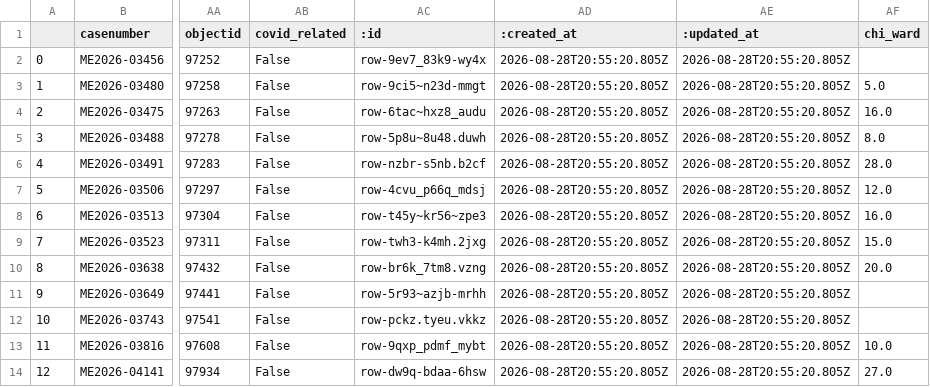
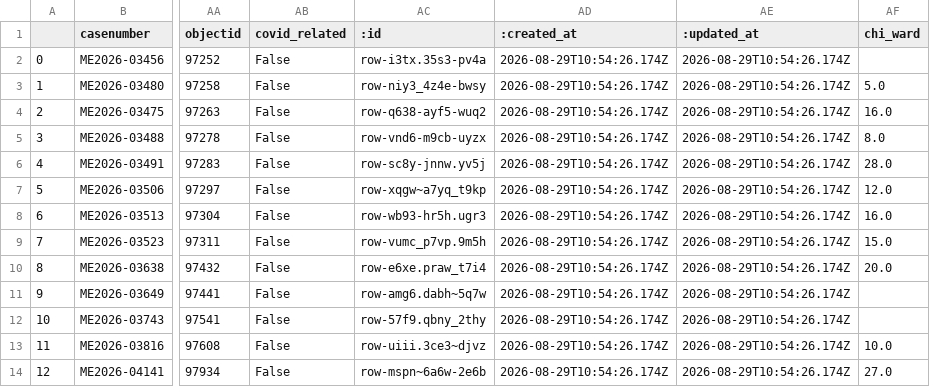
Before and after one commit to cam-rodriguez/cpm_heatbot, a CSV file: data/archive/today_heatdeaths_2026-08-29.csv, drawn as a sheet; only a part is shown, gaps mark what is left out; the diff names each change by its address in the sheet, - before the commit and + after, or states it on an @@ line.

```diff
--- a/data/archive/today_heatdeaths_2026-08-29.csv
+++ b/data/archive/today_heatdeaths_2026-08-29.csv
-AC2 (:id): row-9ev7_83k9-wy4x
+AC2 (:id): row-i3tx.35s3-pv4a
-AD2:AD14 (:created_at): 2026-08-28T20:55:20.805Z
+AD2:AD14 (:created_at): 2026-08-29T10:54:26.174Z
-AE2:AE14 (:updated_at): 2026-08-28T20:55:20.805Z
+AE2:AE14 (:updated_at): 2026-08-29T10:54:26.174Z
-AC3 (:id): row-9ci5~n23d-mmgt
+AC3 (:id): row-niy3_4z4e-bwsy
-AC4 (:id): row-6tac~hxz8_audu
+AC4 (:id): row-q638-ayf5-wuq2
-AC5 (:id): row-5p8u~8u48.duwh
+AC5 (:id): row-vnd6-m9cb-uyzx
-AC6 (:id): row-nzbr-s5nb.b2cf
+AC6 (:id): row-sc8y-jnnw.yv5j
-AC7 (:id): row-4cvu_p66q_mdsj
+AC7 (:id): row-xqgw~a7yq_t9kp
-AC8 (:id): row-t45y~kr56~zpe3
+AC8 (:id): row-wb93-hr5h.ugr3
-AC9 (:id): row-twh3-k4mh.2jxg
+AC9 (:id): row-vumc_p7vp.9m5h
-AC10 (:id): row-br6k_7tm8.vzng
+AC10 (:id): row-e6xe.praw_t7i4
-AC11 (:id): row-5r93~azjb-mrhh
+AC11 (:id): row-amg6.dabh~5q7w
-AC12 (:id): row-pckz.tyeu.vkkz
+AC12 (:id): row-57f9.qbny_2thy
-AC13 (:id): row-9qxp_pdmf_mybt
+AC13 (:id): row-uiii.3ce3~djvz
-AC14 (:id): row-dw9q-bdaa-6hsw
+AC14 (:id): row-mspn~6a6w-2e6b
```
Also changed, not shown: data/all_heatdeaths.csv, data/archive/lastversion.csv.
